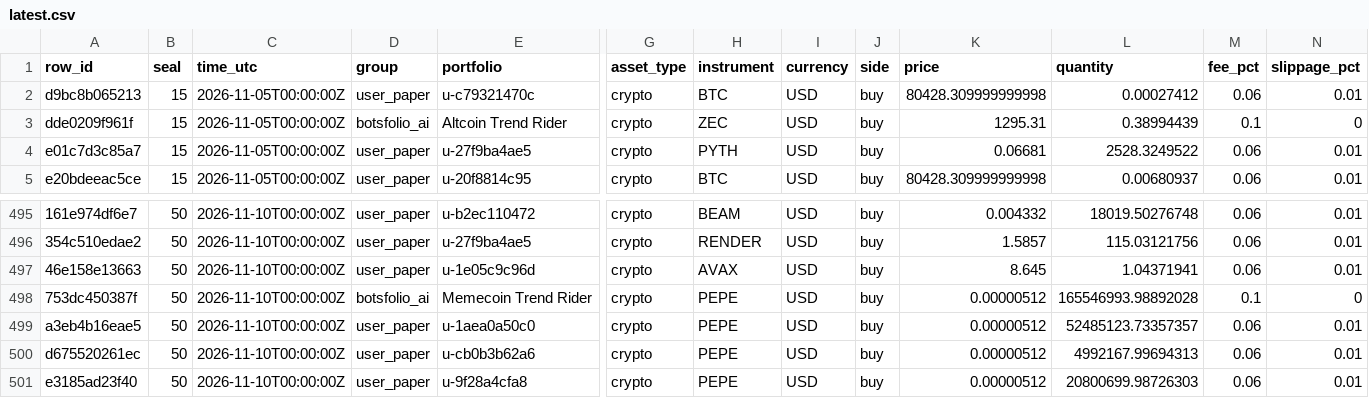
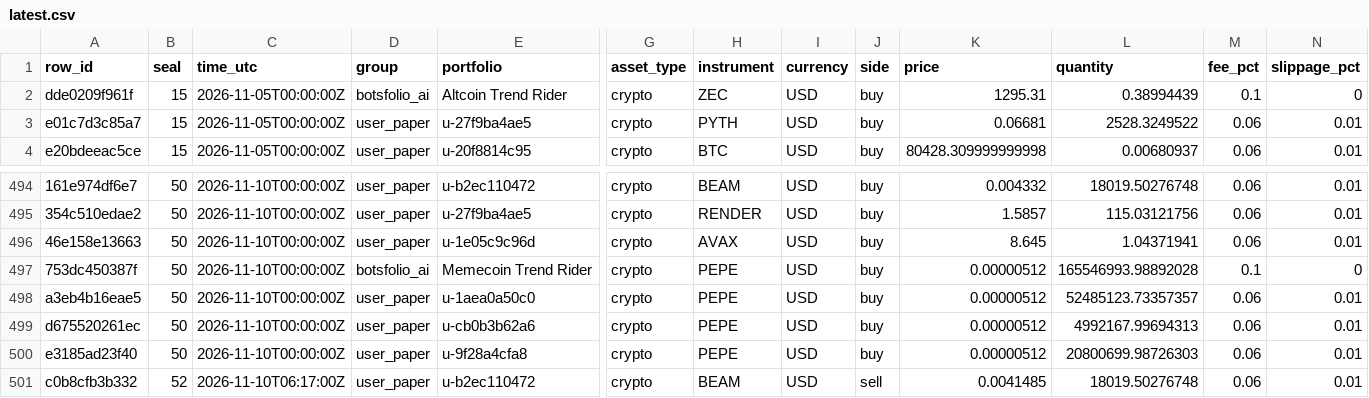
Before and after one commit to Botsfolio/trading-records, a CSV file: paper/latest.csv, drawn as a sheet; only a part is shown, gaps mark what is left out; removed rows and columns are numbered as before the commit, all else as after; rows hold the shown columns only; the diff names each change by its address in the sheet, - before the commit and + after, or states it on an @@ line.

```diff
--- a/paper/latest.csv
+++ b/paper/latest.csv
-row 2: d9bc8b065213 | 15 | 2026-11-05T00:00:00Z | user_paper | u-c79321470c | crypto | BTC | USD | buy | 80428.309999999998 | 0.00027412 | 0.06 | 0.01
+row 501: c0b8cfb3b332 | 52 | 2026-11-10T06:17:00Z | user_paper | u-b2ec110472 | crypto | BEAM | USD | sell | 0.0041485 | 18019.50276748 | 0.06 | 0.01
```
Also changed, not shown: copy-trading-battle/latest.csv, 8 other files.
